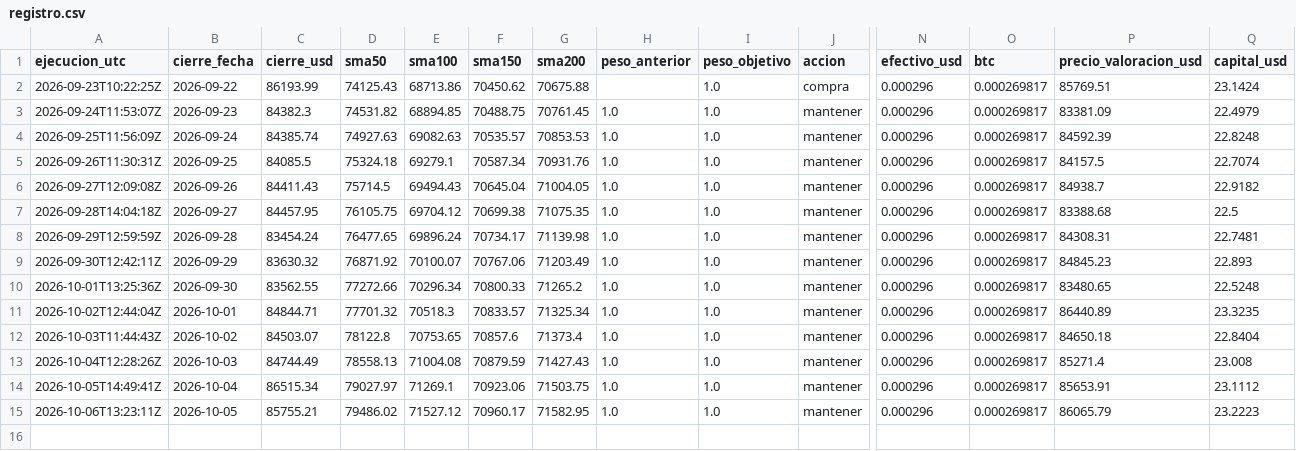
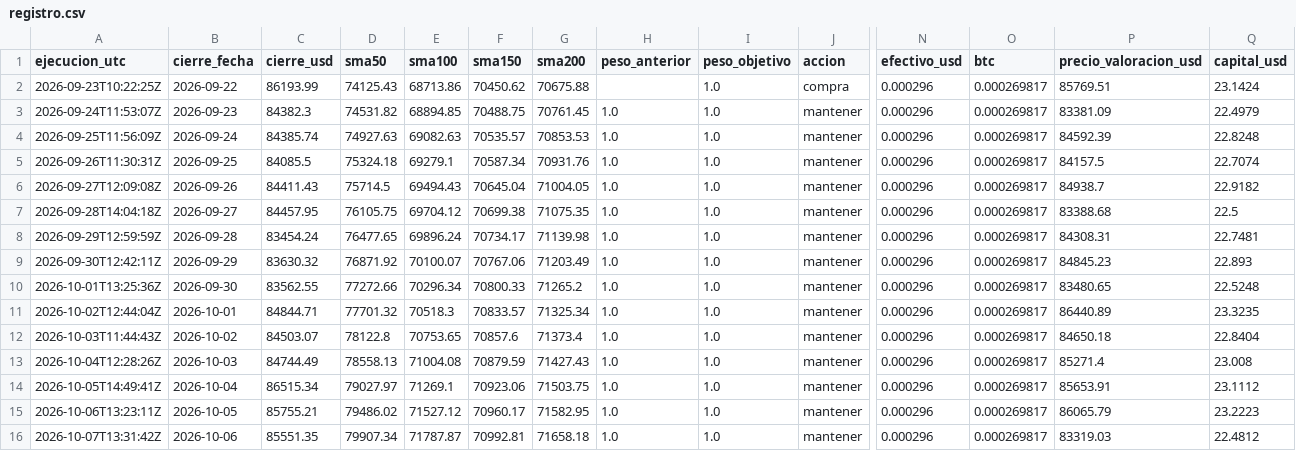
Before and after one commit to hectorcontrerasgon-hash/lab-20eur, a CSV file: data/registro.csv, drawn as a sheet; only a part is shown, gaps mark what is left out; rows hold the shown columns only; the diff names each change by its address in the sheet, - before the commit and + after, or states it on an @@ line.

```diff
--- a/data/registro.csv
+++ b/data/registro.csv
+row 16: 2026-10-07T13:31:42Z | 2026-10-06 | 85551.35 | 79907.34 | 71787.87 | 70992.81 | 71658.18 | 1.0 | 1.0 | mantener | 0.000296 | 0.000269817 | 83319.03 | 22.4812
```
Also changed, not shown: 2 other files.
